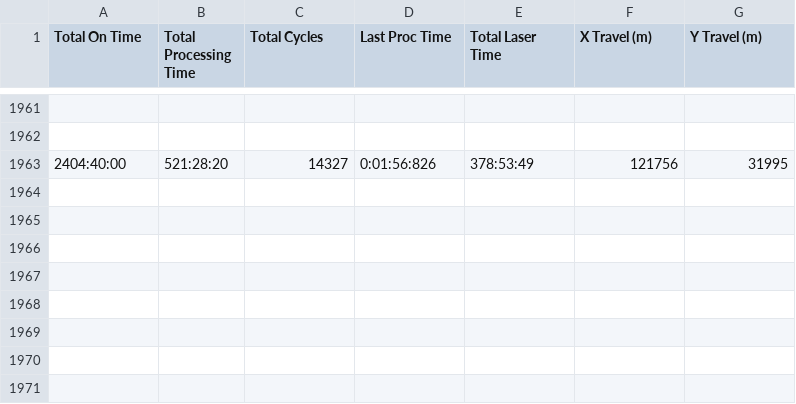
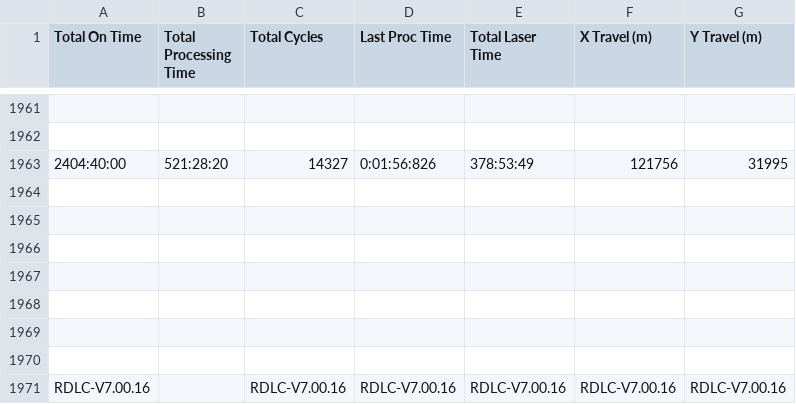
Before and after one commit to reading-hackspace/Machine-Settings, a CSV file: Laser Cutter/Parameters/laser_log.csv, drawn as a sheet; only a part is shown, gaps mark what is left out; the diff names each change by its address in the sheet, - before the commit and + after, or states it on an @@ line.

Commit message:
Automatically updating cut settings and logs

```diff
--- a/Laser Cutter/Parameters/laser_log.csv
+++ b/Laser Cutter/Parameters/laser_log.csv
+row 1964: (empty)
+row 1965: (empty)
+row 1966: (empty)
+row 1967: (empty)
+row 1968: (empty)
+row 1969: (empty)
+row 1970: (empty)
+row 1971: RDLC-V7.00.16 |  | RDLC-V7.00.16 | RDLC-V7.00.16 | RDLC-V7.00.16 | RDLC-V7.00.16 | RDLC-V7.00.16
```
